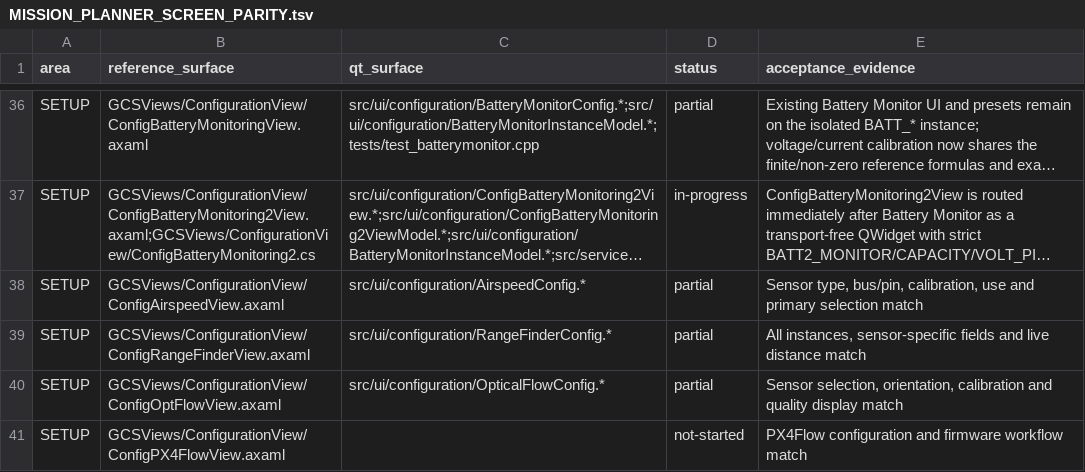
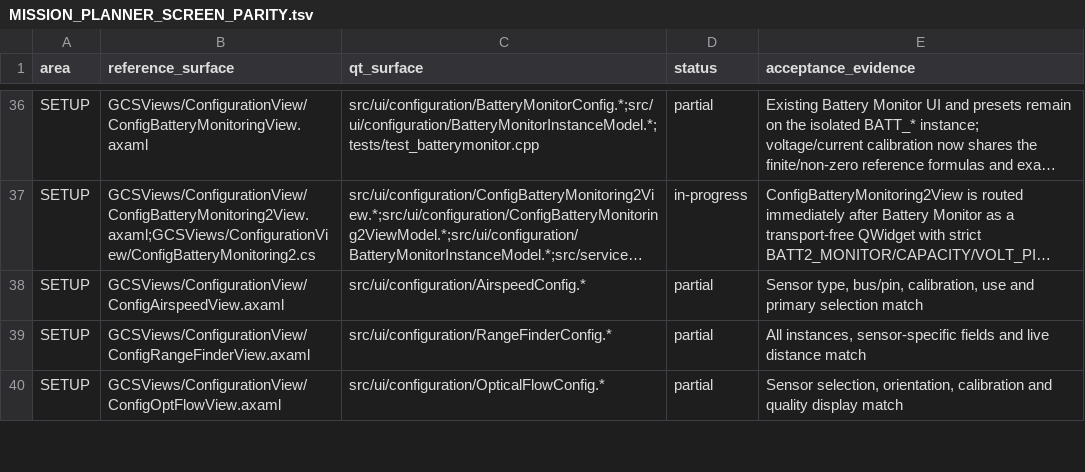
Before and after one commit to Rouniy/apm_planner, a TSV file: docs/porting/MISSION_PLANNER_SCREEN_PARITY.tsv, drawn as a sheet; only a part is shown, gaps mark what is left out; long unchanged cells end in …; the diff covers the shown part only.

```diff
--- a/docs/porting/MISSION_PLANNER_SCREEN_PARITY.tsv
+++ b/docs/porting/MISSION_PLANNER_SCREEN_PARITY.tsv
@@ -40,2 +40 @@ SETUP	GCSViews/ConfigurationView/ConfigRangeFinderView.axaml	src/ui/configuratio
 SETUP	GCSViews/ConfigurationView/ConfigOptFlowView.axaml	src/ui/configuration/OpticalFlowConfig.*	partial	Sensor selection, orientation, calibration and quality display match
-SETUP	GCSViews/ConfigurationView/ConfigPX4FlowView.axaml		not-started	PX4Flow configuration and firmware workflow match
```
Also changed, not shown: 1 added row and 1 edited cell elsewhere in this file, docs/porting/PORTING_DEVIATIONS.tsv, docs/porting/SETUP_REFERENCE_INVENTORY.tsv, 25 other files.
